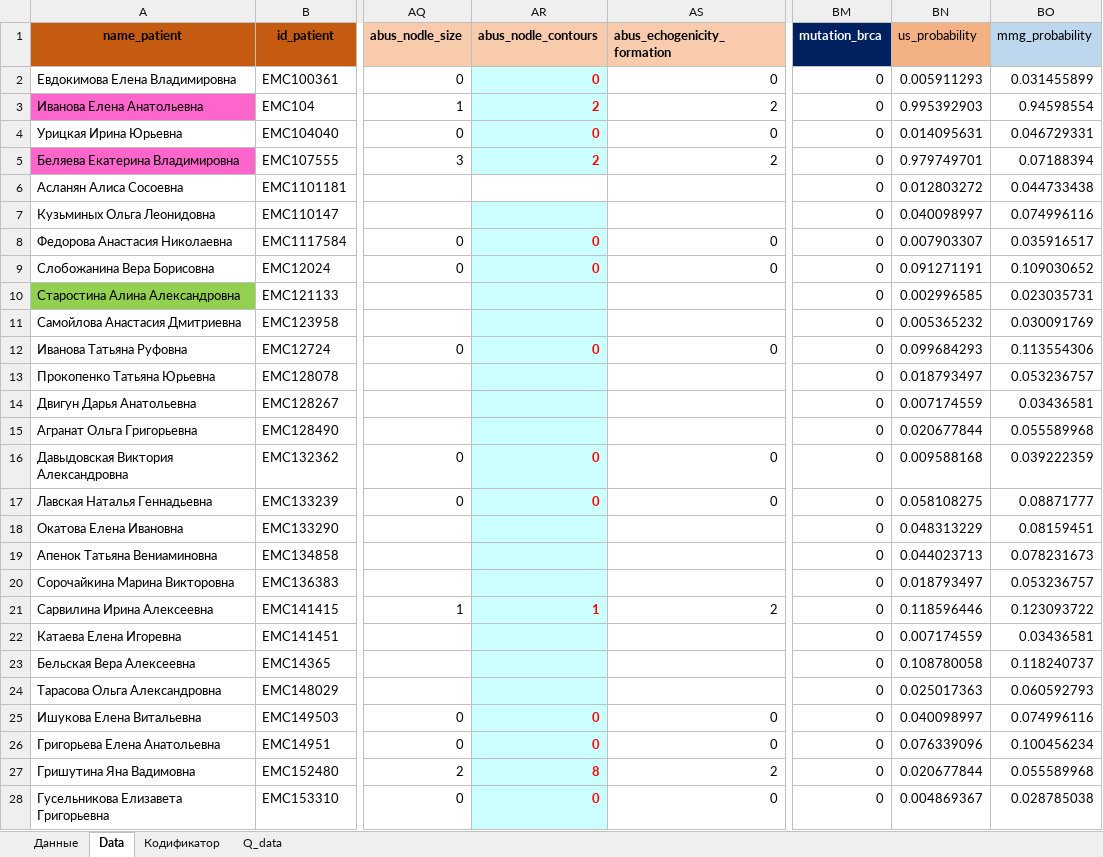
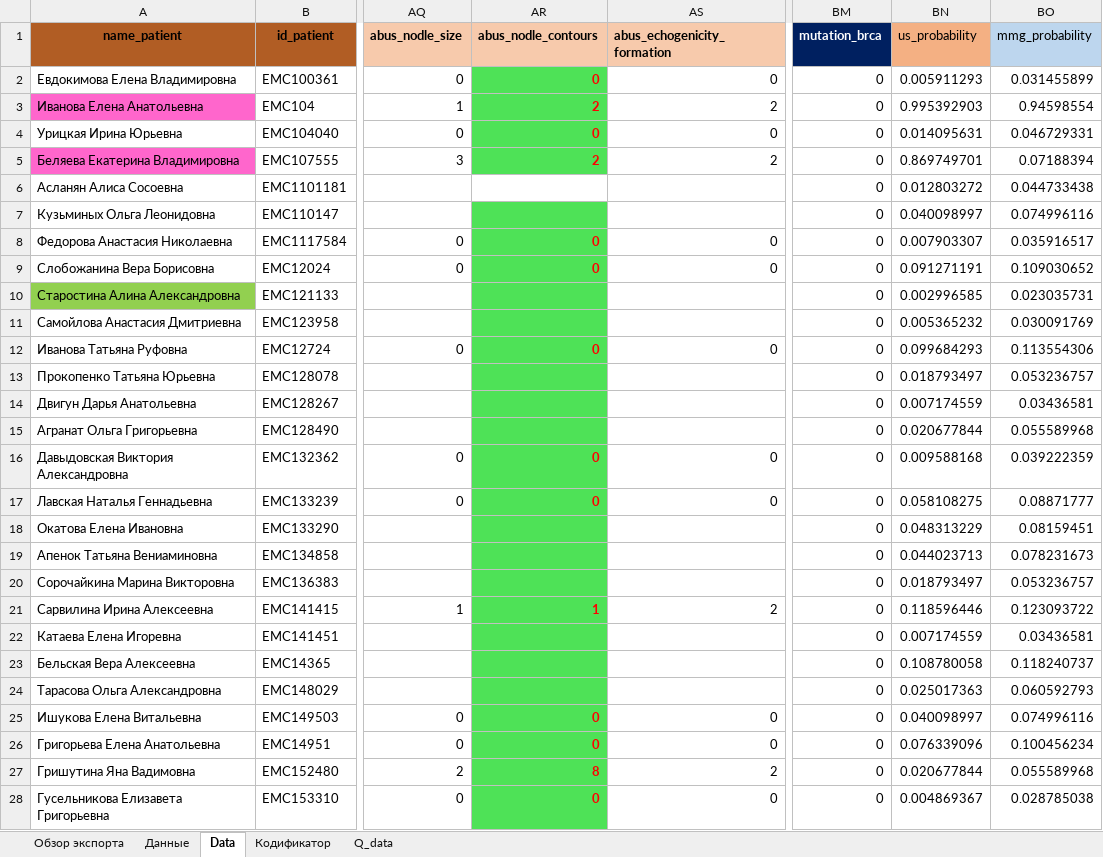
Before and after one commit to AndreyPovaliy/ABUS_US_diagnostics, an Excel workbook: ABUS_US_MG_WXLS.xlsx, sheet Data, drawn as a sheet; only a part is shown, gaps mark what is left out; values as stored, in another font and other column widths than the file's, no borders; conditional formats not drawn; the diff covers the shown part only; the diff names each change by its address in the sheet, - before the commit and + after, or states it on an @@ line.

```diff
--- a/ABUS_US_MG_WXLS.xlsx (sheet Data)
+++ b/ABUS_US_MG_WXLS.xlsx (sheet Data)
+sheet tab: Обзор экспорта
-AR2:AR5 fill: #CCFFFF
+AR2:AR5 fill: #4EE257
-BN5 (us_probability): 0.979749701
+BN5 (us_probability): 0.869749701
-AR7:AR28 fill: #CCFFFF
+AR7:AR28 fill: #4EE257
```
Also changed, not shown: cell formats elsewhere in this sheet, sheet Данные, charts or pictures, XLXS_ver1/00_preprocessing_data/ABUS_US_MG_WXLS_lab.xlsx, 9 other files.
